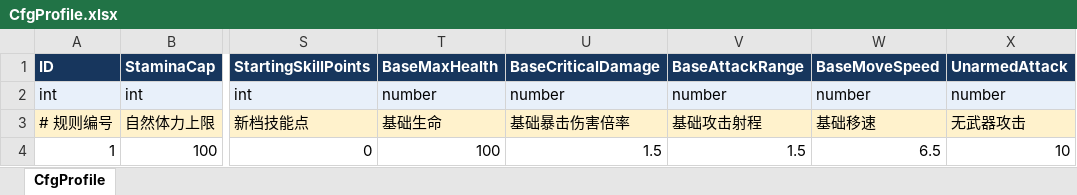
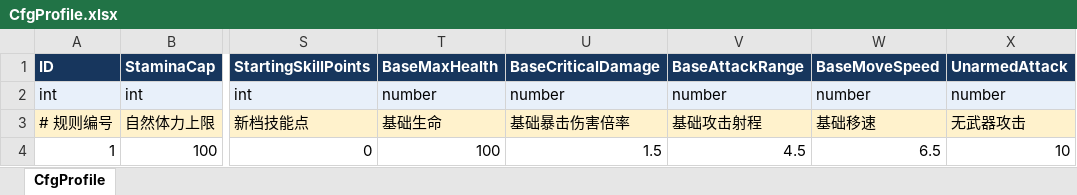
Before and after one commit to xujianan13/ProjectExtraction, an Excel workbook: config/excel/CfgProfile.xlsx, sheet CfgProfile, drawn as a sheet; only a part is shown, gaps mark what is left out; values as stored, in another font and other column widths than the file's, no borders; the diff names each change by its address in the sheet, - before the commit and + after, or states it on an @@ line.

Commit message:
feat: extend attack range and add ad revival flow

```diff
--- a/config/excel/CfgProfile.xlsx (sheet CfgProfile)
+++ b/config/excel/CfgProfile.xlsx (sheet CfgProfile)
-V4 (BaseAttackRange): 1.5
+V4 (BaseAttackRange): 4.5
```
Also changed, not shown: config/excel/CfgItemDefinitions.xlsx, 53 other files.
